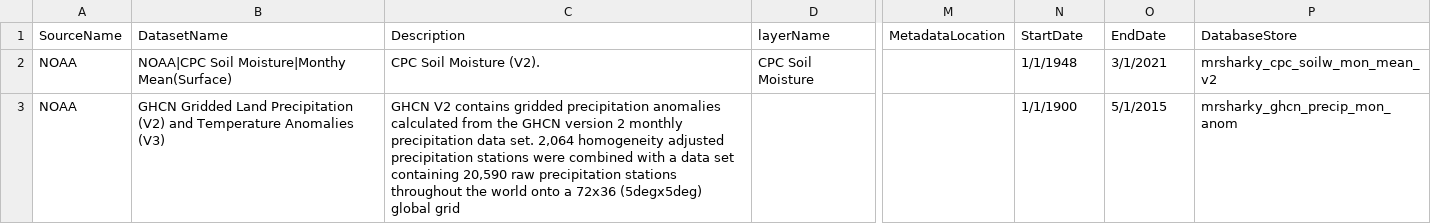
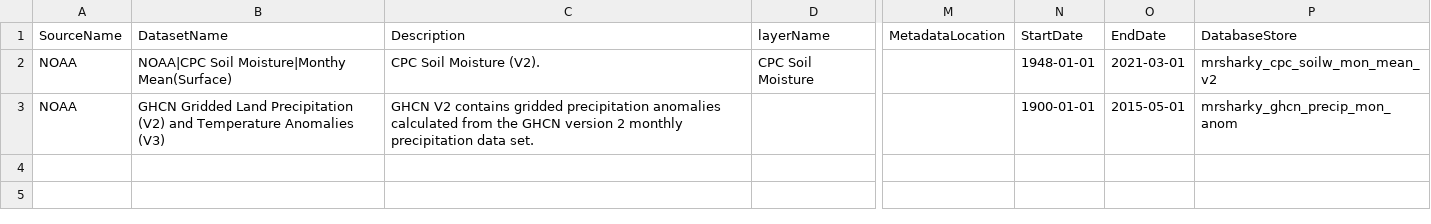
Before and after one commit to alex31425/mrsharky, a CSV file: process/Docker/files/Datasets.csv, drawn as a sheet; only a part is shown, gaps mark what is left out; the diff names each change by its address in the sheet, - before the commit and + after, or states it on an @@ line.

Commit message:
edited csv

```diff
--- a/process/Docker/files/Datasets.csv
+++ b/process/Docker/files/Datasets.csv
-N2 (StartDate): 1/1/1948
+N2 (StartDate): 1948-01-01
-O2 (EndDate): 3/1/2021
+O2 (EndDate): 2021-03-01
-C3 (Description): …data set. 2,064 homogeneity adjusted precipitation stations were combined with a data set containing 20,590 raw precipitation stations throughout the world onto a 72x36 (5degx5deg) global grid
+C3 (Description): …data set.
-N3 (StartDate): 1/1/1900
+N3 (StartDate): 1900-01-01
-O3 (EndDate): 5/1/2015
+O3 (EndDate): 2015-05-01
```
